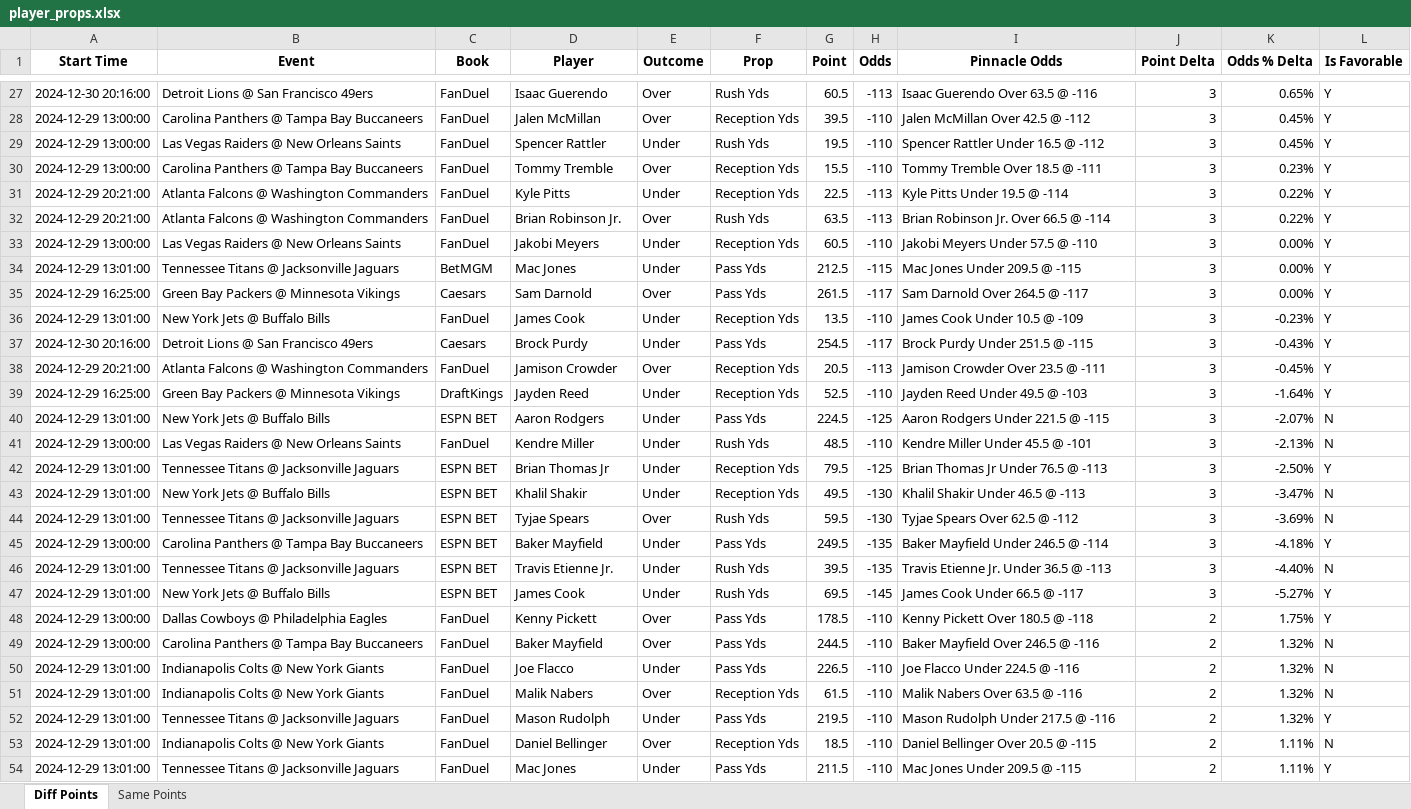
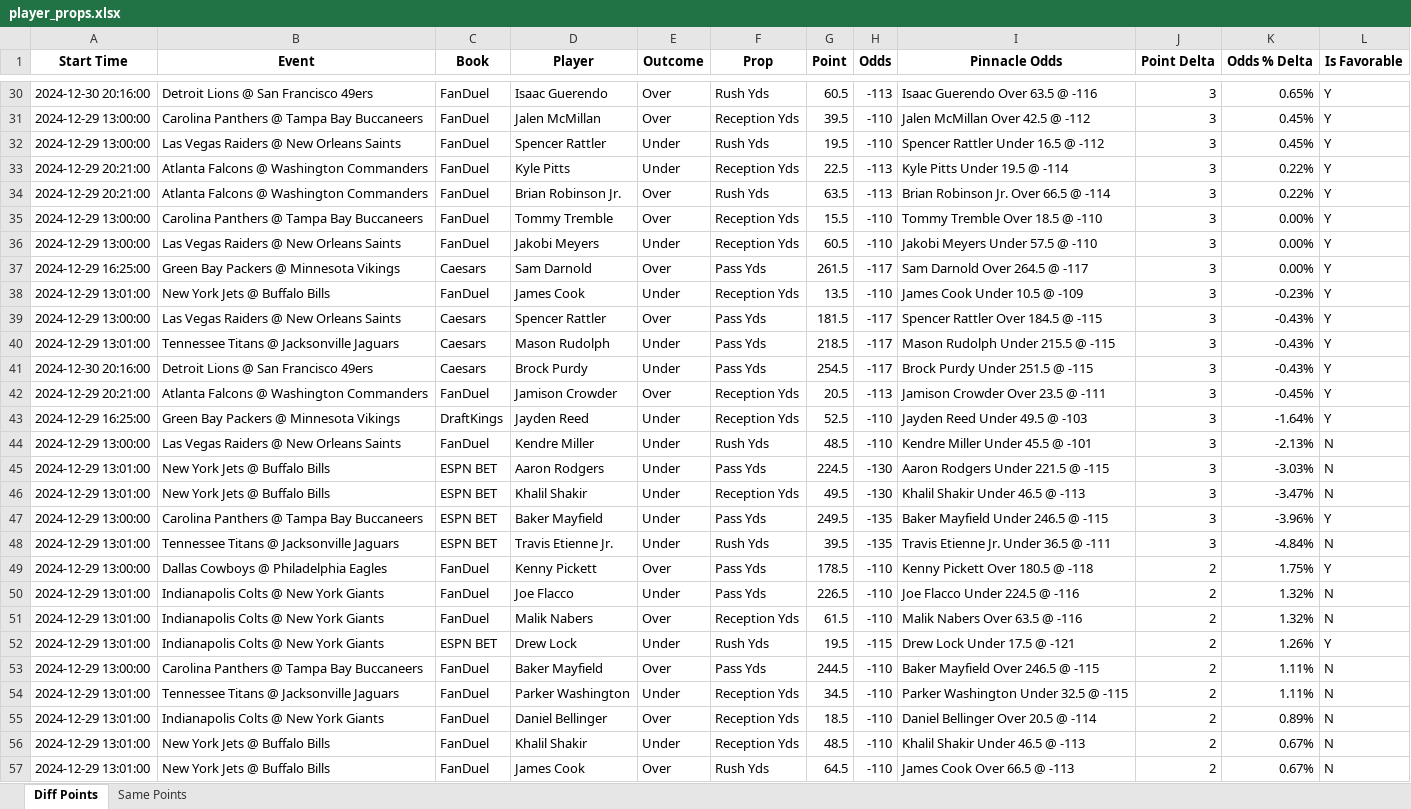
Before and after one commit to rahulShahCode/player-props-scraper, an Excel workbook: player_props.xlsx, sheet Diff Points, drawn as a sheet; only a part is shown, gaps mark what is left out; the shorter side is filled out with more unchanged rows; values as stored, in another font and other column widths than the file's, no borders; removed rows and columns are numbered as before the commit, all else as after; the diff covers the shown part only; the diff names each change by its address in the sheet, - before the commit and + after, or states it on an @@ line.

```diff
--- a/player_props.xlsx (sheet Diff Points)
+++ b/player_props.xlsx (sheet Diff Points)
-row 30: 2024-12-29 13:00:00 | Carolina Panthers @ Tampa Bay Buccaneers | FanDuel | Tommy Tremble | Over | Reception Yds | 15.5 | -110 | Tommy Tremble Over 18.5 @ -111 | 3 | 0.23% | Y
+row 35: 2024-12-29 13:00:00 | Carolina Panthers @ Tampa Bay Buccaneers | FanDuel | Tommy Tremble | Over | Reception Yds | 15.5 | -110 | Tommy Tremble Over 18.5 @ -110 | 3 | 0.00% | Y
-row 34: 2024-12-29 13:01:00 | Tennessee Titans @ Jacksonville Jaguars | BetMGM | Mac Jones | Under | Pass Yds | 212.5 | -115 | Mac Jones Under 209.5 @ -115 | 3 | 0.00% | Y
+row 39: 2024-12-29 13:00:00 | Las Vegas Raiders @ New Orleans Saints | Caesars | Spencer Rattler | Over | Pass Yds | 181.5 | -117 | Spencer Rattler Over 184.5 @ -115 | 3 | -0.43% | Y
+row 40: 2024-12-29 13:01:00 | Tennessee Titans @ Jacksonville Jaguars | Caesars | Mason Rudolph | Under | Pass Yds | 218.5 | -117 | Mason Rudolph Under 215.5 @ -115 | 3 | -0.43% | Y
-row 40: 2024-12-29 13:01:00 | New York Jets @ Buffalo Bills | ESPN BET | Aaron Rodgers | Under | Pass Yds | 224.5 | -125 | Aaron Rodgers Under 221.5 @ -115 | 3 | -2.07% | N
-B45 (Event): Tennessee Titans @ Jacksonville Jaguars
+B45 (Event): New York Jets @ Buffalo Bills
-D45 (Player): Brian Thomas Jr
+D45 (Player): Aaron Rodgers
-F45 (Prop): Reception Yds
+F45 (Prop): Pass Yds
-G45 (Point): 79.5
+G45 (Point): 224.5
-H45 (Odds): -125
+H45 (Odds): -130
-I45 (Pinnacle Odds): Brian Thomas Jr Under 76.5 @ -113
+I45 (Pinnacle Odds): Aaron Rodgers Under 221.5 @ -115
-K45 (Odds % Delta): -2.50%
+K45 (Odds % Delta): -3.03%
-L45 (Is Favorable): Y
+L45 (Is Favorable): N
-row 44: 2024-12-29 13:01:00 | Tennessee Titans @ Jacksonville Jaguars | ESPN BET | Tyjae Spears | Over | Rush Yds | 59.5 | -130 | Tyjae Spears Over 62.5 @ -112 | 3 | -3.69% | N
-I47 (Pinnacle Odds): Baker Mayfield Under 246.5 @ -114
+I47 (Pinnacle Odds): Baker Mayfield Under 246.5 @ -115
-K47 (Odds % Delta): -4.18%
+K47 (Odds % Delta): -3.96%
-I48 (Pinnacle Odds): Travis Etienne Jr. Under 36.5 @ -113
+I48 (Pinnacle Odds): Travis Etienne Jr. Under 36.5 @ -111
-K48 (Odds % Delta): -4.40%
+K48 (Odds % Delta): -4.84%
-row 47: 2024-12-29 13:01:00 | New York Jets @ Buffalo Bills | ESPN BET | James Cook | Under | Rush Yds | 69.5 | -145 | James Cook Under 66.5 @ -117 | 3 | -5.27% | Y
-row 49: 2024-12-29 13:00:00 | Carolina Panthers @ Tampa Bay Buccaneers | FanDuel | Baker Mayfield | Over | Pass Yds | 244.5 | -110 | Baker Mayfield Over 246.5 @ -116 | 2 | 1.32% | N
+row 52: 2024-12-29 13:01:00 | Indianapolis Colts @ New York Giants | ESPN BET | Drew Lock | Under | Rush Yds | 19.5 | -115 | Drew Lock Under 17.5 @ -121 | 2 | 1.26% | Y
+row 53: 2024-12-29 13:00:00 | Carolina Panthers @ Tampa Bay Buccaneers | FanDuel | Baker Mayfield | Over | Pass Yds | 244.5 | -110 | Baker Mayfield Over 246.5 @ -115 | 2 | 1.11% | N
-D54 (Player): Mason Rudolph
+D54 (Player): Parker Washington
-F54 (Prop): Pass Yds
+F54 (Prop): Reception Yds
-G54 (Point): 219.5
+G54 (Point): 34.5
-I54 (Pinnacle Odds): Mason Rudolph Under 217.5 @ -116
+I54 (Pinnacle Odds): Parker Washington Under 32.5 @ -115
-K54 (Odds % Delta): 1.32%
+K54 (Odds % Delta): 1.11%
-L54 (Is Favorable): Y
+L54 (Is Favorable): N
-I55 (Pinnacle Odds): Daniel Bellinger Over 20.5 @ -115
+I55 (Pinnacle Odds): Daniel Bellinger Over 20.5 @ -114
-K55 (Odds % Delta): 1.11%
+K55 (Odds % Delta): 0.89%
-row 54: 2024-12-29 13:01:00 | Tennessee Titans @ Jacksonville Jaguars | FanDuel | Mac Jones | Under | Pass Yds | 211.5 | -110 | Mac Jones Under 209.5 @ -115 | 2 | 1.11% | Y
```
Also changed, not shown: 65 added rows, 37 removed rows and 100 edited cells elsewhere in this sheet, sheet Same Points, 2 other files.
